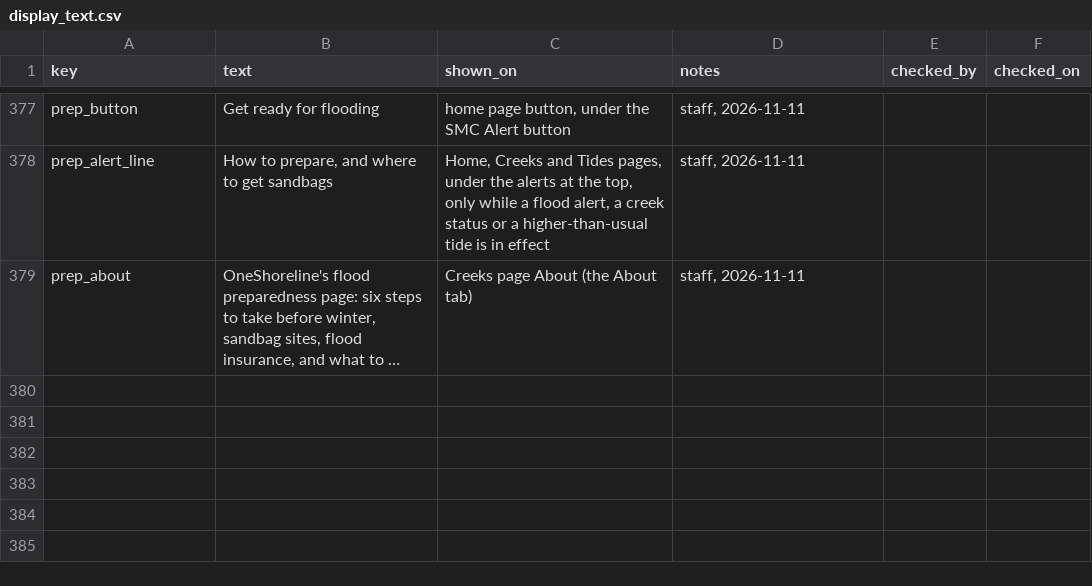
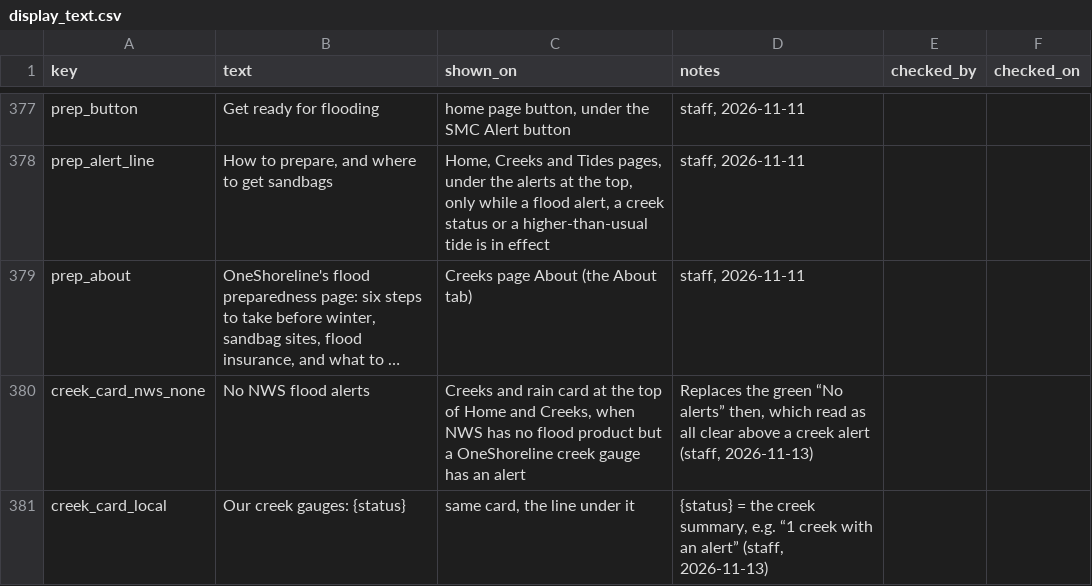
Before and after one commit to OneShorelineSMC/oneshorelinefews, a CSV file: lookups/display_text.csv, drawn as a sheet; only a part is shown, gaps mark what is left out; long unchanged cells end in …; the diff names each change by its address in the sheet, - before the commit and + after, or states it on an @@ line.

Commit message:
Add files via upload

```diff
--- a/lookups/display_text.csv
+++ b/lookups/display_text.csv
+row 380: creek_card_nws_none | No NWS flood alerts | Creeks and rain card at the top of Home and Creeks, when NWS has no flood product but a OneShoreline creek gauge has an alert | Replaces the green “No alerts” then, which read as all clear above a creek alert (staff, 2026-11-13)
+row 381: creek_card_local | Our creek gauges: {status} | same card, the line under it | {status} = the creek summary, e.g. “1 creek with an alert” (staff, 2026-11-13)
```
